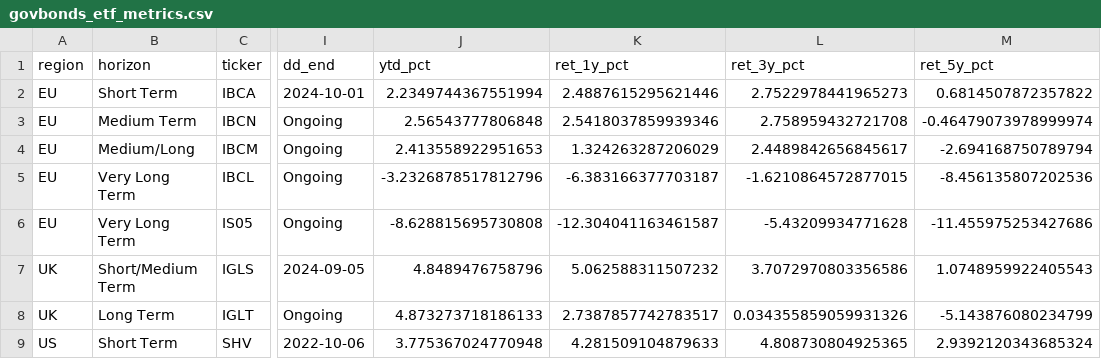
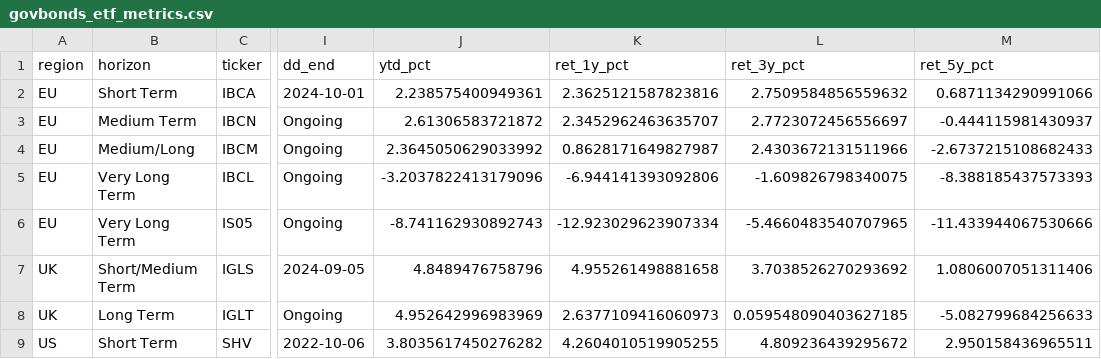
Before and after one commit to bankeronwheels/quilt-outputs, a CSV file: govbonds_etf_metrics.csv, drawn as a sheet; only a part is shown, gaps mark what is left out; the diff covers the shown part only; the diff names each change by its address in the sheet, - before the commit and + after, or states it on an @@ line.

Commit message:
Update govbonds ETF data (CSV + JSON drawdowns) [skip ci]

```diff
--- a/govbonds_etf_metrics.csv
+++ b/govbonds_etf_metrics.csv
-J2 (ytd_pct): 2.2349744367551994
+J2 (ytd_pct): 2.238575400949361
-K2 (ret_1y_pct): 2.4887615295621446
+K2 (ret_1y_pct): 2.3625121587823816
-L2 (ret_3y_pct): 2.7522978441965273
+L2 (ret_3y_pct): 2.7509584856559632
-M2 (ret_5y_pct): 0.6814507872357822
+M2 (ret_5y_pct): 0.6871134290991066
-J3 (ytd_pct): 2.56543777806848
+J3 (ytd_pct): 2.61306583721872
-K3 (ret_1y_pct): 2.5418037859939346
+K3 (ret_1y_pct): 2.3452962463635707
-L3 (ret_3y_pct): 2.758959432721708
+L3 (ret_3y_pct): 2.7723072456556697
-M3 (ret_5y_pct): -0.46479073978999974
+M3 (ret_5y_pct): -0.444115981430937
-J4 (ytd_pct): 2.413558922951653
+J4 (ytd_pct): 2.3645050629033992
-K4 (ret_1y_pct): 1.324263287206029
+K4 (ret_1y_pct): 0.8628171649827987
-L4 (ret_3y_pct): 2.4489842656845617
+L4 (ret_3y_pct): 2.4303672131511966
-M4 (ret_5y_pct): -2.694168750789794
+M4 (ret_5y_pct): -2.6737215108682433
-J5 (ytd_pct): -3.2326878517812796
+J5 (ytd_pct): -3.2037822413179096
-K5 (ret_1y_pct): -6.383166377703187
+K5 (ret_1y_pct): -6.944141393092806
-L5 (ret_3y_pct): -1.6210864572877015
+L5 (ret_3y_pct): -1.609826798340075
-M5 (ret_5y_pct): -8.456135807202536
+M5 (ret_5y_pct): -8.388185437573393
-J6 (ytd_pct): -8.628815695730808
+J6 (ytd_pct): -8.741162930892743
-K6 (ret_1y_pct): -12.304041163461587
+K6 (ret_1y_pct): -12.923029623907334
-L6 (ret_3y_pct): -5.43209934771628
+L6 (ret_3y_pct): -5.4660483540707965
-M6 (ret_5y_pct): -11.455975253427686
+M6 (ret_5y_pct): -11.433944067530666
-K7 (ret_1y_pct): 5.062588311507232
+K7 (ret_1y_pct): 4.955261498881658
-L7 (ret_3y_pct): 3.7072970803356586
+L7 (ret_3y_pct): 3.7038526270293692
-M7 (ret_5y_pct): 1.0748959922405543
+M7 (ret_5y_pct): 1.0806007051311406
-J8 (ytd_pct): 4.873273718186133
+J8 (ytd_pct): 4.952642996983969
-K8 (ret_1y_pct): 2.7387857742783517
+K8 (ret_1y_pct): 2.6377109416060973
-L8 (ret_3y_pct): 0.034355859059931326
+L8 (ret_3y_pct): 0.059548090403627185
-M8 (ret_5y_pct): -5.143876080234799
+M8 (ret_5y_pct): -5.082799684256633
-J9 (ytd_pct): 3.775367024770948
+J9 (ytd_pct): 3.8035617450276282
-K9 (ret_1y_pct): 4.281509104879633
+K9 (ret_1y_pct): 4.2604010519905255
-L9 (ret_3y_pct): 4.808730804925365
+L9 (ret_3y_pct): 4.809236439295672
-M9 (ret_5y_pct): 2.9392120343685324
+M9 (ret_5y_pct): 2.950158436965511
```
Also changed, not shown: 27 edited cells elsewhere in this file, 1 other file.
